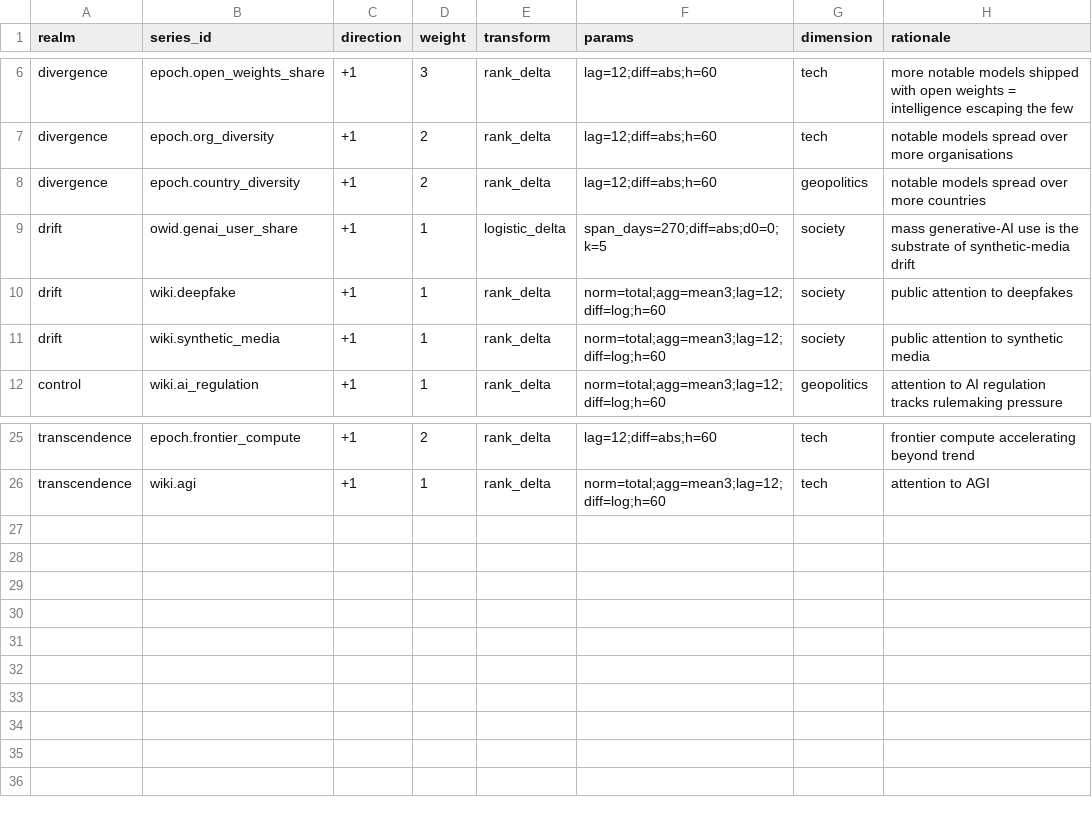
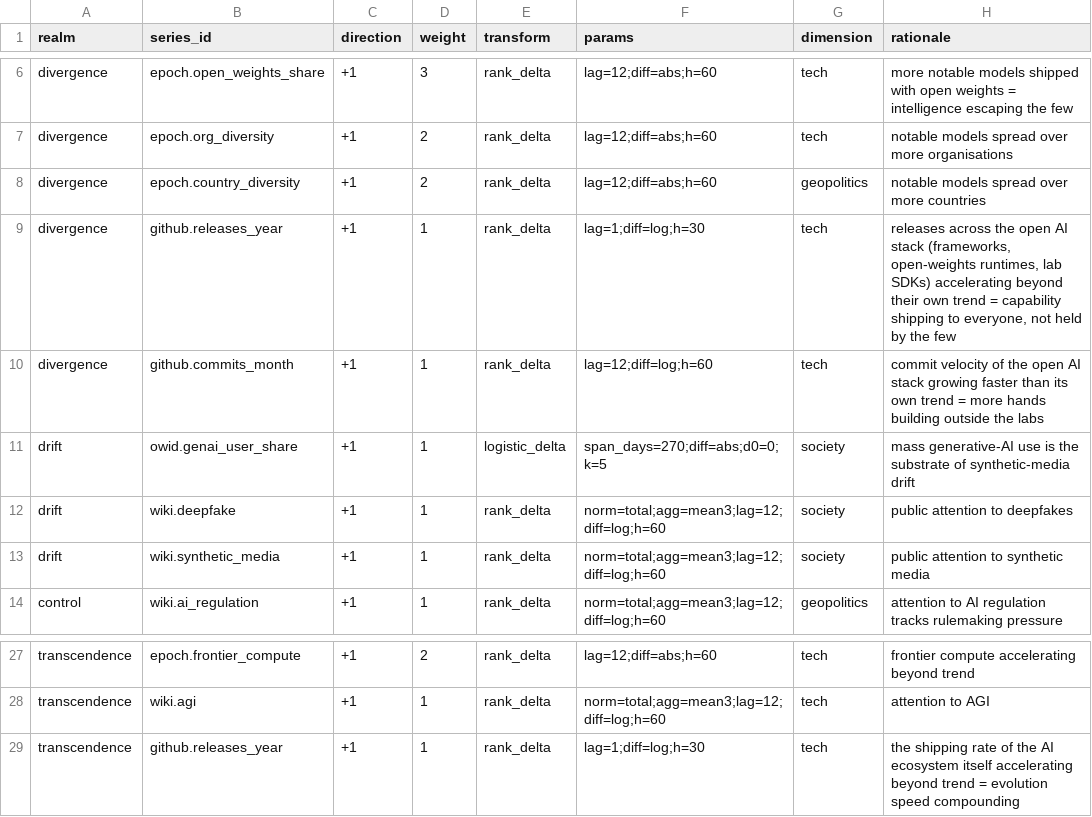
Before and after one commit to veraldar/bifrost, a CSV file: lab/worldtree-data/catalog/mapping.csv, drawn as a sheet; only a part is shown, gaps mark what is left out; the diff names each change by its address in the sheet, - before the commit and + after, or states it on an @@ line.

```diff
--- a/lab/worldtree-data/catalog/mapping.csv
+++ b/lab/worldtree-data/catalog/mapping.csv
+row 9: divergence | github.releases_year | +1 | 1 | rank_delta | lag=1;diff=log;h=30 | tech | releases across the open AI stack (frameworks, open-weights runtimes, lab SDKs) accelerating beyond their own trend = capability shipping to everyone, not held by the few
+row 10: divergence | github.commits_month | +1 | 1 | rank_delta | lag=12;diff=log;h=60 | tech | commit velocity of the open AI stack growing faster than its own trend = more hands building outside the labs
+row 29: transcendence | github.releases_year | +1 | 1 | rank_delta | lag=1;diff=log;h=30 | tech | the shipping rate of the AI ecosystem itself accelerating beyond trend = evolution speed compounding
```
Also changed, not shown: lab/worldtree-data/catalog/series.csv, 17 other files.
